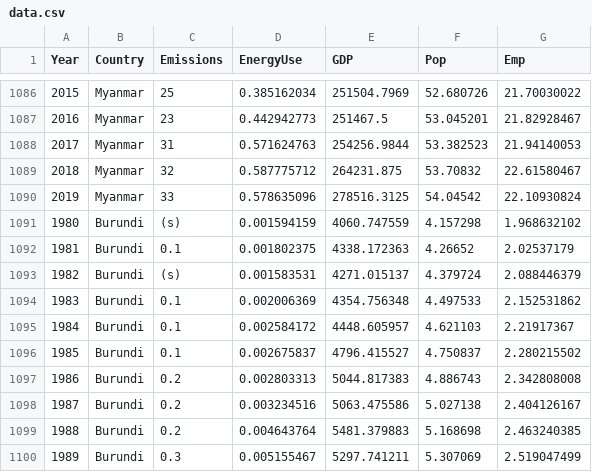
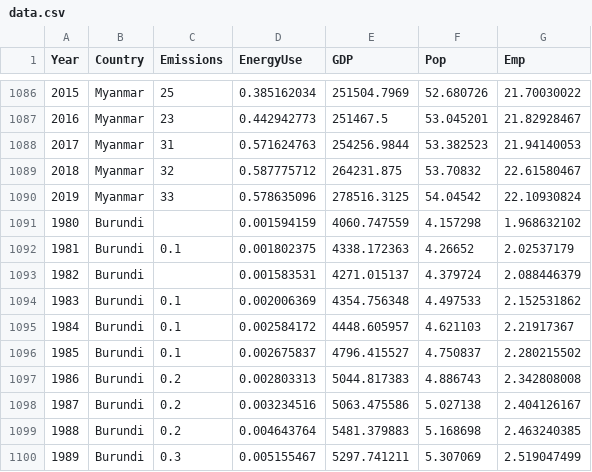
Before and after one commit to marjonuzaj/DataScienceBootcamp, a CSV file: data.csv, drawn as a sheet; only a part is shown, gaps mark what is left out.

Commit message:
Add files via upload

```diff
--- a/data.csv
+++ b/data.csv
@@ -1090,5 +1090,5 @@
 2019,Myanmar,33,0.578635096,278516.3125,54.04542,22.10930824
-1980,Burundi,(s),0.001594159,4060.747559,4.157298,1.968632102
+1980,Burundi,,0.001594159,4060.747559,4.157298,1.968632102
 1981,Burundi,0.1,0.001802375,4338.172363,4.26652,2.02537179
-1982,Burundi,(s),0.001583531,4271.015137,4.379724,2.088446379
+1982,Burundi,,0.001583531,4271.015137,4.379724,2.088446379
 1983,Burundi,0.1,0.002006369,4354.756348,4.497533,2.152531862
```
